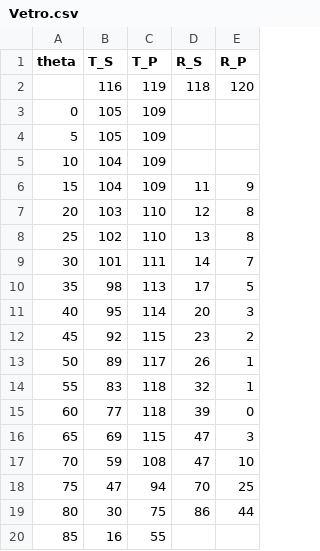
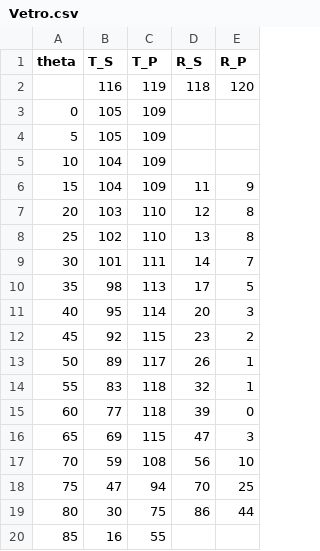
Before and after one commit to mauroghira/lab3, a CSV file: materia/Vetro.csv, drawn as a sheet.

Commit message:
Update Vetro.csv

```diff
--- a/materia/Vetro.csv
+++ b/materia/Vetro.csv
@@ -16,3 +16,3 @@ theta,T_S,T_P,R_S,R_P
 65,69,115,47,3
-70,59,108,47,10
+70,59,108,56,10
 75,47,94,70,25
```
